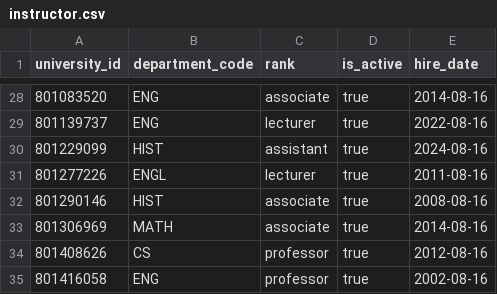
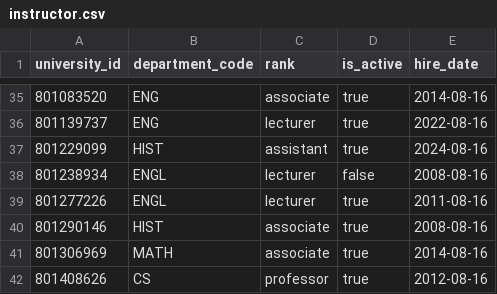
Before and after one commit to 1emb/AgenticAI_project2, a CSV file: data/seed/instructor.csv, drawn as a sheet; only a part is shown, gaps mark what is left out; the shorter side is filled out with more unchanged rows; the diff covers the shown part only.

```diff
--- a/data/seed/instructor.csv
+++ b/data/seed/instructor.csv
@@ -30,2 +37,3 @@ university_id,department_code,rank,is_active,hire_date
 801229099,HIST,assistant,true,2024-08-16
+801238934,ENGL,lecturer,false,2008-08-16
 801277226,ENGL,lecturer,true,2011-08-16
```
Also changed, not shown: 9 added rows elsewhere in this file, data/seed/person.csv, data/seed/student.csv, 32 other files.
